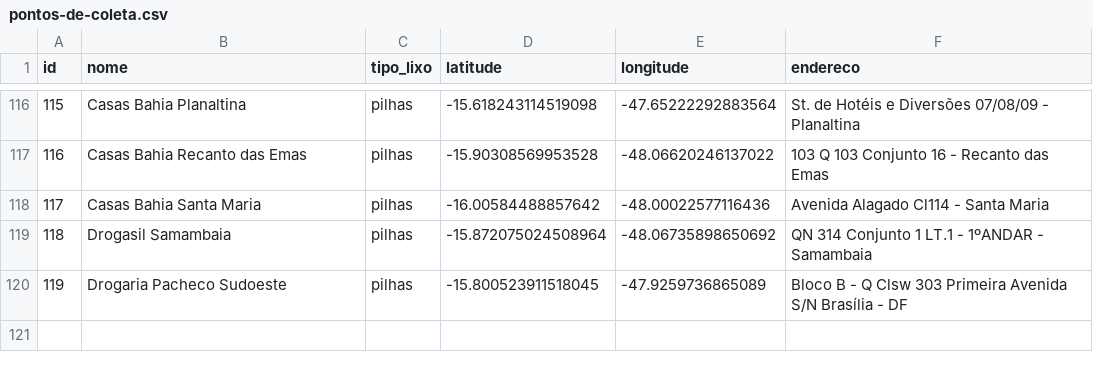
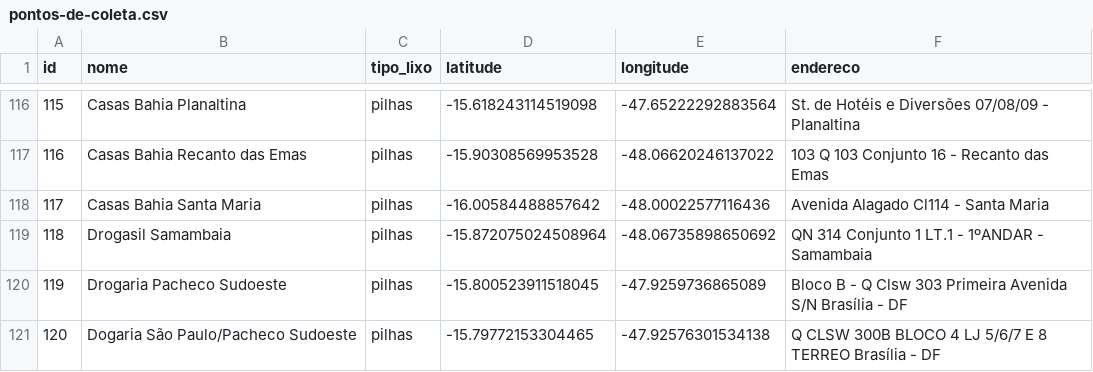
Before and after one commit to lrmerson/ecolocal, a CSV file: pontos-de-coleta.csv, drawn as a sheet; only a part is shown, gaps mark what is left out; the diff names each change by its address in the sheet, - before the commit and + after, or states it on an @@ line.

Commit message:
Update pontos-de-coleta.csv

```diff
--- a/pontos-de-coleta.csv
+++ b/pontos-de-coleta.csv
+row 121: 120 | Dogaria São Paulo/Pacheco Sudoeste | pilhas | -15.79772153304465 | -47.92576301534138 | Q CLSW 300B BLOCO 4 LJ 5/6/7 E 8 TERREO Brasília - DF
```
